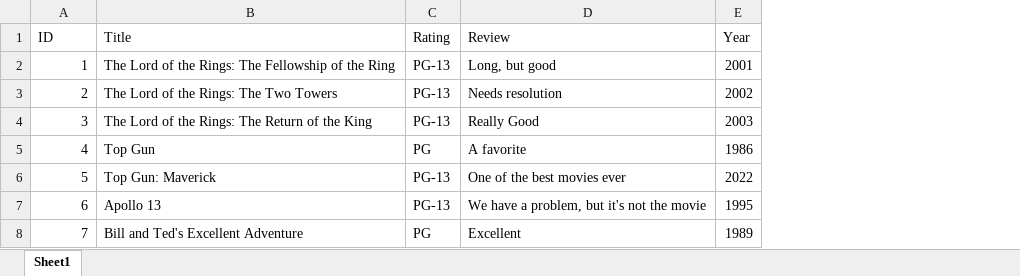
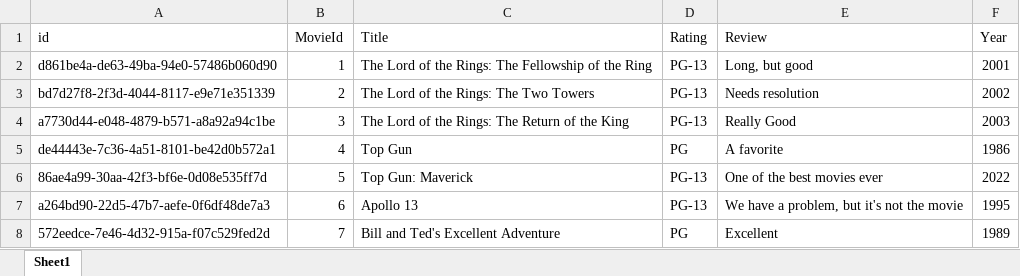
Before and after one commit to AzureCloudWorkshops/ACW-ParseExcelToCosmosDB, an Excel workbook: FunctionAppSolution/DataProcessingFunctions/ParseExcel/WatchedMovies.xlsx, sheet Sheet1, drawn as a sheet; values as stored, in another font and other column widths than the file's, no borders; addresses are those after the commit; the diff names each change by its address in the sheet, - before the commit and + after, or states it on an @@ line.

```diff
--- a/FunctionAppSolution/DataProcessingFunctions/ParseExcel/WatchedMovies.xlsx (sheet Sheet1)
+++ b/FunctionAppSolution/DataProcessingFunctions/ParseExcel/WatchedMovies.xlsx (sheet Sheet1)
+column A (id), rows 2-8: d861be4a-de63-49ba-94e0-57486b060d90 | bd7d27f8-2f3d-4044-8117-e9e71e351339 | a7730d44-e048-4879-b571-a8a92a94c1be | de44443e-7c36-4a51-8101-be42d0b572a1 | 86ae4a99-30aa-42f3-bf6e-0d08e535ff7d | a264bd90-22d5-47b7-aefe-0f6df48de7a3 | 572eedce-7e46-4d32-915a-f07c529fed2d
-B1: ID
+B1: MovieId
```
Also changed, not shown: FunctionAppStarter/DataProcessingFunctions/ParseExcel/WatchedMovies.xlsx, 17 other files.
